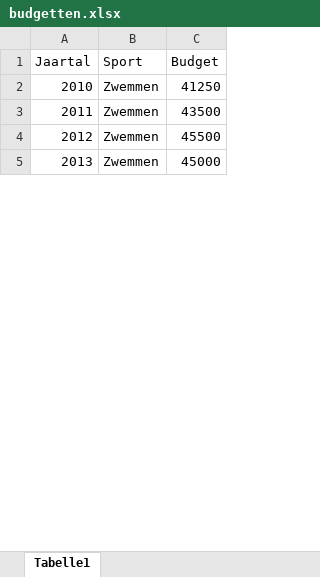
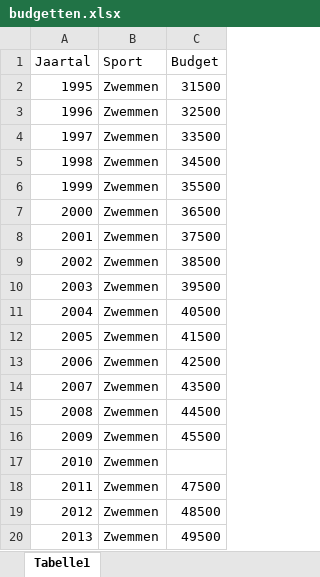
Before and after one commit to RBos10/NOC-NSF_Hackaton, an Excel workbook: Datasets/budgetten.xlsx, sheet Tabelle1, drawn as a sheet; only a part is shown; values as stored, in another font and other column widths than the file's, no borders; addresses are those after the commit; the diff covers the shown part only; the diff names each change by its address in the sheet, - before the commit and + after, or states it on an @@ line.

Commit message:
Add files via upload

```diff
--- a/Datasets/budgetten.xlsx (sheet Tabelle1)
+++ b/Datasets/budgetten.xlsx (sheet Tabelle1)
+row 2: 1995 | Zwemmen | 31500
+row 3: 1996 | Zwemmen | 32500
+row 4: 1997 | Zwemmen | 33500
+row 5: 1998 | Zwemmen | 34500
+row 6: 1999 | Zwemmen | 35500
+row 7: 2000 | Zwemmen | 36500
+row 8: 2001 | Zwemmen | 37500
+row 9: 2002 | Zwemmen | 38500
+row 10: 2003 | Zwemmen | 39500
+row 11: 2004 | Zwemmen | 40500
+row 12: 2005 | Zwemmen | 41500
+row 13: 2006 | Zwemmen | 42500
+row 14: 2007 | Zwemmen | 43500
+row 15: 2008 | Zwemmen | 44500
+row 16: 2009 | Zwemmen | 45500
-C17 (Budget): 41250
+C17 (Budget): (empty)
-C18 (Budget): 43500
+C18 (Budget): 47500
-C19 (Budget): 45500
+C19 (Budget): 48500
-C20 (Budget): 45000
+C20 (Budget): 49500
```
Also changed, not shown: 99 added rows and 26 edited cells elsewhere in this sheet.
